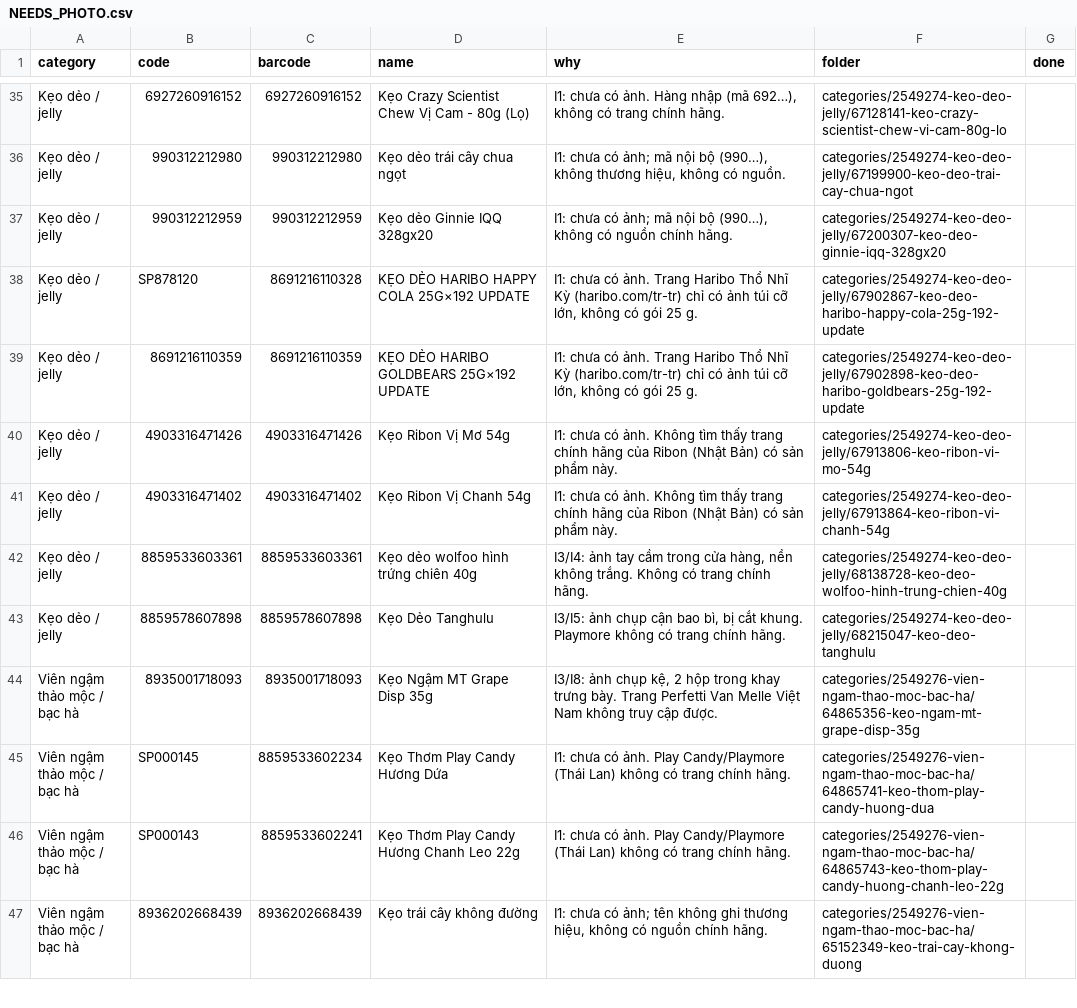
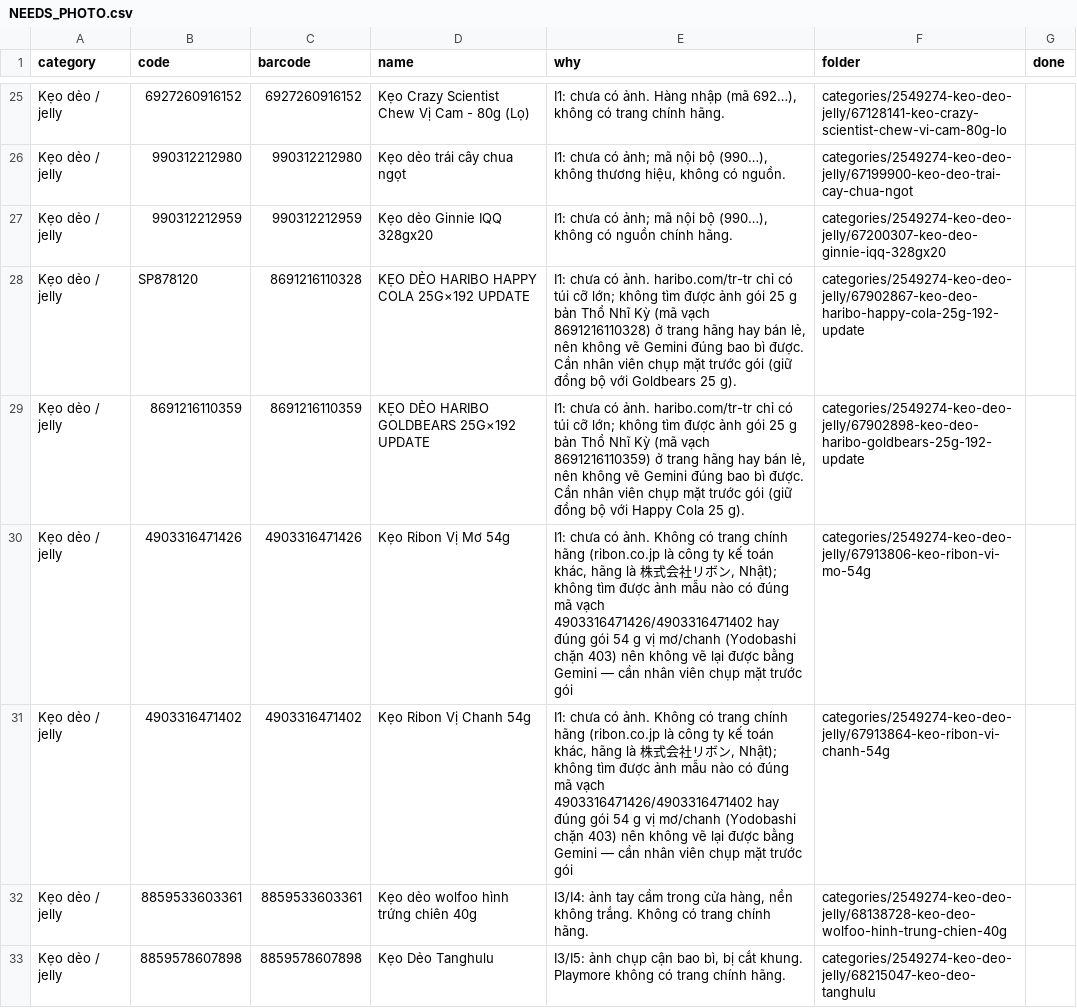
Before and after one commit to tram8it/tram8-resources, a CSV file: NEEDS_PHOTO.csv, drawn as a sheet; only a part is shown, gaps mark what is left out; the shorter side is filled out with more unchanged rows; the diff covers the shown part only.

```diff
--- a/NEEDS_PHOTO.csv
+++ b/NEEDS_PHOTO.csv
@@ -37,6 +27,6 @@ Kẹo dẻo / jelly,990312212980,990312212980,Kẹo dẻo trái cây chua ngọt
 Kẹo dẻo / jelly,990312212959,990312212959,Kẹo dẻo Ginnie IQQ 328gx20,"I1: chưa có ảnh; mã nội bộ (990…), không có nguồn chính hãng.",categories/2549274-keo-deo-jelly/67200307-keo-deo-ginnie-iqq-328gx20,
-Kẹo dẻo / jelly,SP878120,8691216110328,KẸO DẺO HARIBO HAPPY COLA 25G×192 UPDATE,"I1: chưa có ảnh. Trang Haribo Thổ Nhĩ Kỳ (haribo.com/tr-tr) chỉ có ảnh túi cỡ lớn, không có gói 25 g.",categories/2549274-keo-deo-jelly/67902867-keo-deo-haribo-happy-cola-25g-192-update,
-Kẹo dẻo / jelly,8691216110359,8691216110359,KẸO DẺO HARIBO GOLDBEARS 25G×192 UPDATE,"I1: chưa có ảnh. Trang Haribo Thổ Nhĩ Kỳ (haribo.com/tr-tr) chỉ có ảnh túi cỡ lớn, không có gói 25 g.",categories/2549274-keo-deo-jelly/67902898-keo-deo-haribo-goldbears-25g-192-update,
-Kẹo dẻo / jelly,4903316471426,4903316471426,Kẹo Ribon Vị Mơ 54g,I1: chưa có ảnh. Không tìm thấy trang chính hãng của Ribon (Nhật Bản) có sản phẩm này.,categories/2549274-keo-deo-jelly/67913806-keo-ribon-vi-mo-54g,
-Kẹo dẻo / jelly,4903316471402,4903316471402,Kẹo Ribon Vị Chanh 54g,I1: chưa có ảnh. Không tìm thấy trang chính hãng của Ribon (Nhật Bản) có sản phẩm này.,categories/2549274-keo-deo-jelly/67913864-keo-ribon-vi-chanh-54g,
+Kẹo dẻo / jelly,SP878120,8691216110328,KẸO DẺO HARIBO HAPPY COLA 25G×192 UPDATE,"I1: chưa có ảnh. haribo.com/tr-tr chỉ có túi cỡ lớn; không tìm được ảnh gói 25 g bản Thổ Nhĩ Kỳ (mã vạch 8691216110328) ở trang hãng hay bán lẻ, nên không vẽ Gemini đúng bao bì được. Cần nhân viên chụp mặt trước gói (giữ đồng bộ với Goldbears 25 g).",categories/2549274-keo-deo-jelly/67902867-keo-deo-haribo-happy-cola-25g-192-update,
+Kẹo dẻo / jelly,8691216110359,8691216110359,KẸO DẺO HARIBO GOLDBEARS 25G×192 UPDATE,"I1: chưa có ảnh. haribo.com/tr-tr chỉ có túi cỡ lớn; không tìm được ảnh gói 25 g bản Thổ Nhĩ Kỳ (mã vạch 8691216110359) ở trang hãng hay bán lẻ, nên không vẽ Gemini đúng bao bì được. Cần nhân viên chụp mặt trước gói (giữ đồng bộ với Happy Cola 25 g).",categories/2549274-keo-deo-jelly/67902898-keo-deo-haribo-goldbears-25g-192-update,
+Kẹo dẻo / jelly,4903316471426,4903316471426,Kẹo Ribon Vị Mơ 54g,"I1: chưa có ảnh. Không có trang chính hãng (ribon.co.jp là công ty kế toán khác, hãng là 株式会社リボン, Nhật); không tìm được ảnh mẫu nào có đúng mã vạch 4903316471426/4903316471402 hay đúng gói 54 g vị mơ/chanh (Yodobashi chặn 403) nên không vẽ lại được bằng Gemini — cần nhân viên chụp mặt trước gói",categories/2549274-keo-deo-jelly/67913806-keo-ribon-vi-mo-54g,
+Kẹo dẻo / jelly,4903316471402,4903316471402,Kẹo Ribon Vị Chanh 54g,"I1: chưa có ảnh. Không có trang chính hãng (ribon.co.jp là công ty kế toán khác, hãng là 株式会社リボン, Nhật); không tìm được ảnh mẫu nào có đúng mã vạch 4903316471426/4903316471402 hay đúng gói 54 g vị mơ/chanh (Yodobashi chặn 403) nên không vẽ lại được bằng Gemini — cần nhân viên chụp mặt trước gói",categories/2549274-keo-deo-jelly/67913864-keo-ribon-vi-chanh-54g,
 Kẹo dẻo / jelly,8859533603361,8859533603361,Kẹo dẻo wolfoo hình trứng chiên 40g,"I3/I4: ảnh tay cầm trong cửa hàng, nền không trắng. Không có trang chính hãng.",categories/2549274-keo-deo-jelly/68138728-keo-deo-wolfoo-hinh-trung-chien-40g,
```
Also changed, not shown: 16 removed rows and 2 edited cells elsewhere in this file, 12 other files.
